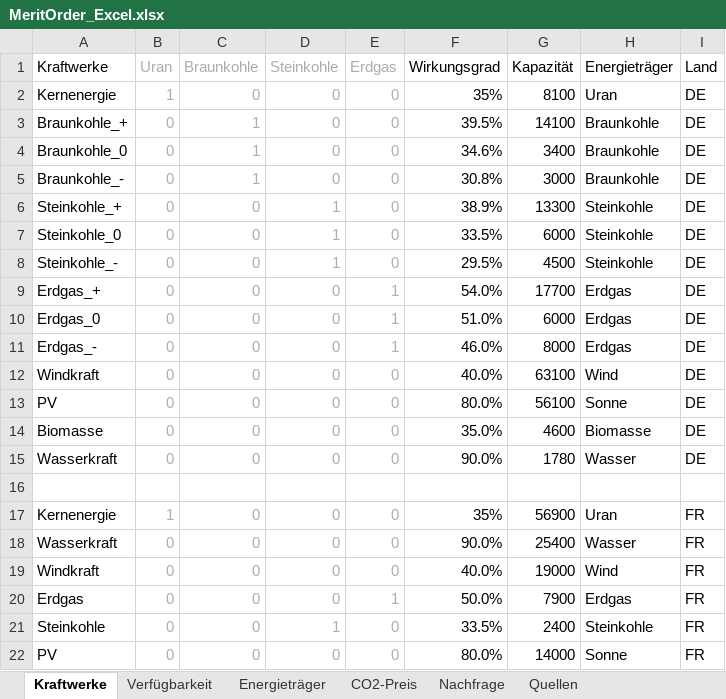
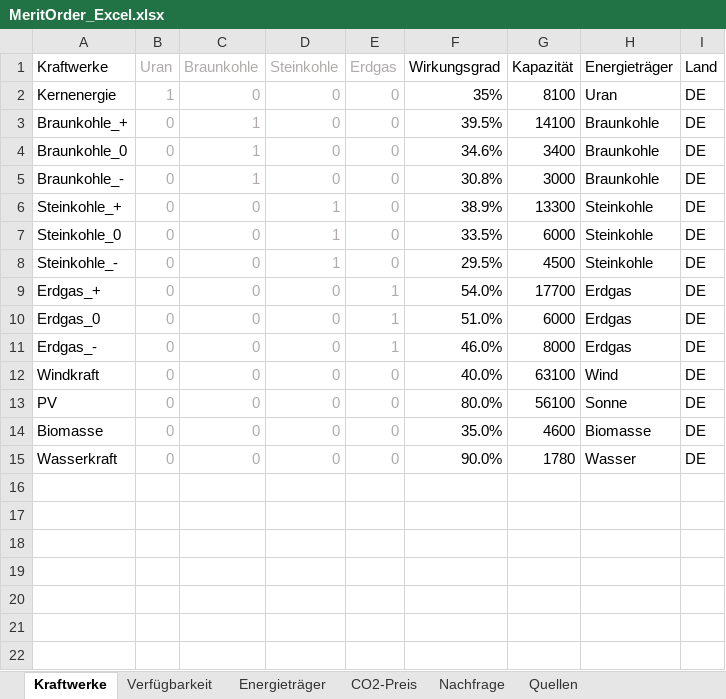
Before and after one commit to Miriamhuetter/EWI-Einstiegsmodel, an Excel workbook: MeritOrder_Excel.xlsx, sheet Kraftwerke, drawn as a sheet; values as stored, in another font and other column widths than the file's, no borders; the diff names each change by its address in the sheet, - before the commit and + after, or states it on an @@ line.

```diff
--- a/MeritOrder_Excel.xlsx (sheet Kraftwerke)
+++ b/MeritOrder_Excel.xlsx (sheet Kraftwerke)
-row 16: (empty)
-row 17: Kernenergie | 1 | 0 | 0 | 0 | 35% | 56900 | Uran | FR
-row 18: Wasserkraft | 0 | 0 | 0 | 0 | 90.0% | 25400 | Wasser | FR
-row 19: Windkraft | 0 | 0 | 0 | 0 | 40.0% | 19000 | Wind | FR
-row 20: Erdgas | 0 | 0 | 0 | 1 | 50.0% | 7900 | Erdgas | FR
-row 21: Steinkohle | 0 | 0 | 1 | 0 | 33.5% | 2400 | Steinkohle | FR
-row 22: PV | 0 | 0 | 0 | 0 | 80.0% | 14000 | Sonne | FR
```
Also changed, not shown: sheet Nachfrage, 6 other files.
